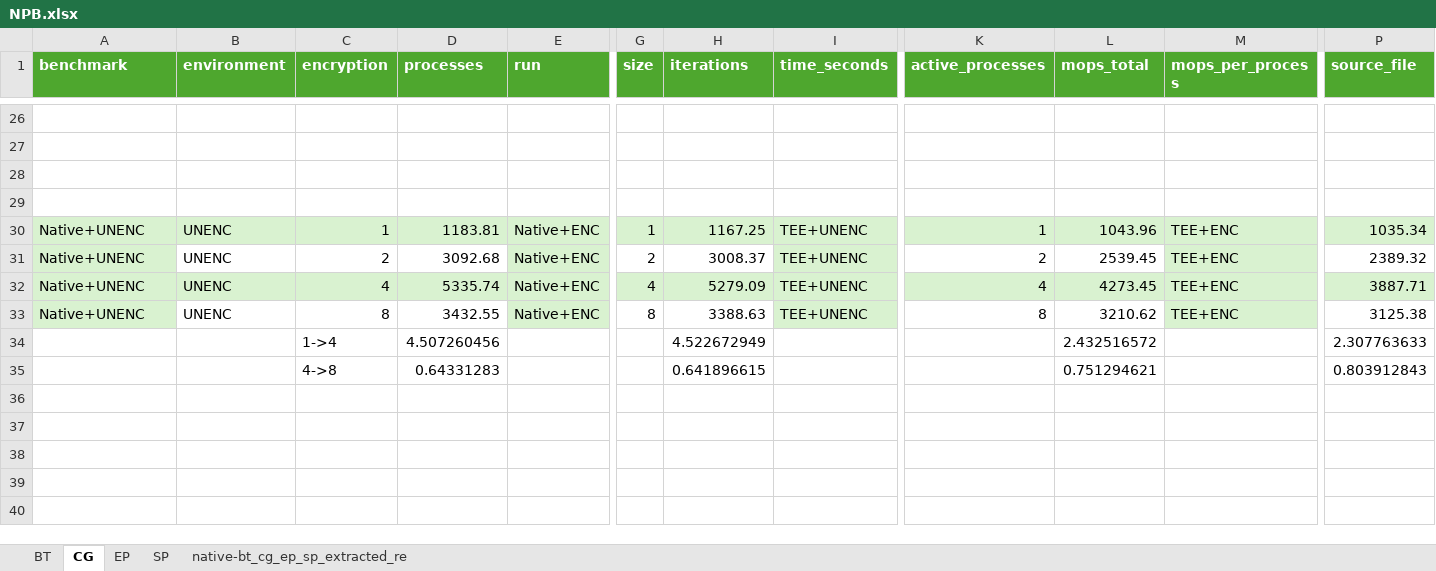
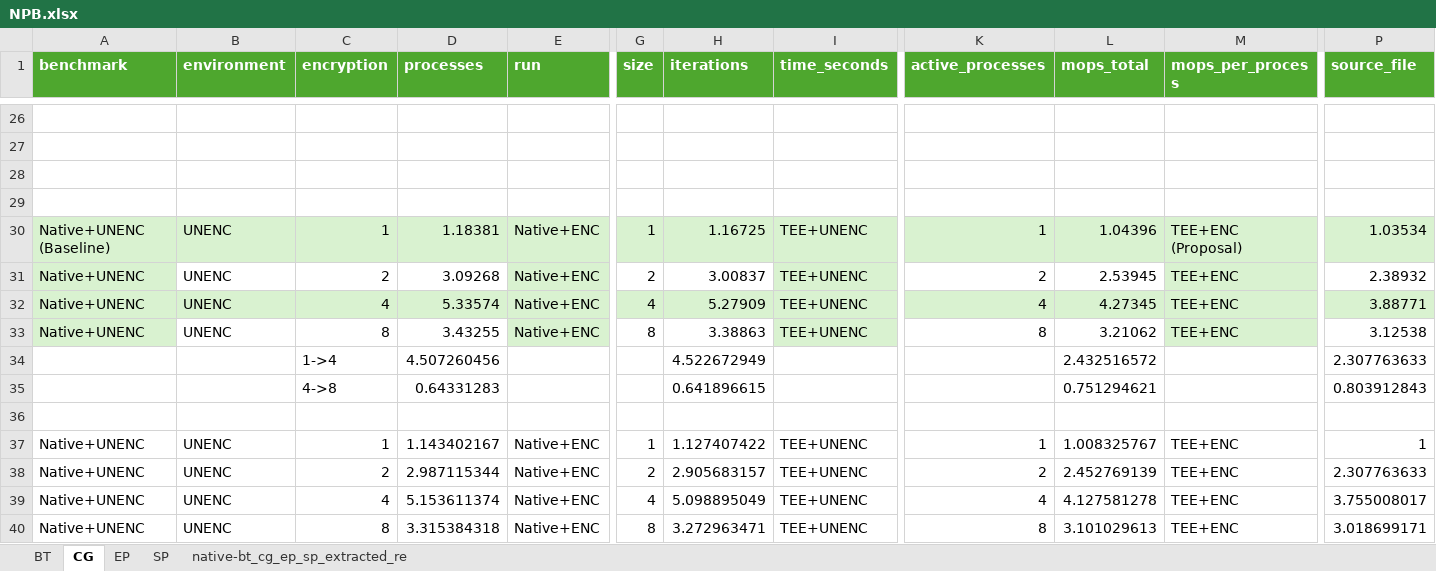
Before and after one commit to kota-shimojima/Experimental-Data, an Excel workbook: TPDS/NPB.xlsx, sheet CG, drawn as a sheet; only a part is shown, gaps mark what is left out; values as stored, in another font and other column widths than the file's, no borders; charts and pictures not drawn; rows hold the shown columns only; the diff names each change by its address in the sheet, - before the commit and + after, or states it on an @@ line.

```diff
--- a/TPDS/NPB.xlsx (sheet CG)
+++ b/TPDS/NPB.xlsx (sheet CG)
-A30 (benchmark): Native+UNENC
+A30 (benchmark): Native+UNENC (Baseline)
-D30 (processes): 1183.81
+D30 (processes): 1.18381
-H30 (iterations): 1167.25
+H30 (iterations): 1.16725
-L30 (mops_total): 1043.96
+L30 (mops_total): 1.04396
-M30 (mops_per_process): TEE+ENC
+M30 (mops_per_process): TEE+ENC (Proposal)
-P30 (source_file): 1035.34
+P30 (source_file): 1.03534
-D31 (processes): 3092.68
+D31 (processes): 3.09268
-H31 (iterations): 3008.37
+H31 (iterations): 3.00837
-L31 (mops_total): 2539.45
+L31 (mops_total): 2.53945
-P31 (source_file): 2389.32
+P31 (source_file): 2.38932
-D32 (processes): 5335.74
+D32 (processes): 5.33574
-H32 (iterations): 5279.09
+H32 (iterations): 5.27909
-L32 (mops_total): 4273.45
+L32 (mops_total): 4.27345
-P32 (source_file): 3887.71
+P32 (source_file): 3.88771
-D33 (processes): 3432.55
+D33 (processes): 3.43255
-H33 (iterations): 3388.63
+H33 (iterations): 3.38863
-L33 (mops_total): 3210.62
+L33 (mops_total): 3.21062
-P33 (source_file): 3125.38
+P33 (source_file): 3.12538
+row 36: (empty)
+row 37: Native+UNENC | UNENC | 1 | 1.143402167 | Native+ENC | 1 | 1.127407422 | TEE+UNENC | 1 | 1.008325767 | TEE+ENC | 1
+row 38: Native+UNENC | UNENC | 2 | 2.987115344 | Native+ENC | 2 | 2.905683157 | TEE+UNENC | 2 | 2.452769139 | TEE+ENC | 2.307763633
+row 39: Native+UNENC | UNENC | 4 | 5.153611374 | Native+ENC | 4 | 5.098895049 | TEE+UNENC | 4 | 4.127581278 | TEE+ENC | 3.755008017
+row 40: Native+UNENC | UNENC | 8 | 3.315384318 | Native+ENC | 8 | 3.272963471 | TEE+UNENC | 8 | 3.101029613 | TEE+ENC | 3.018699171
```
Also changed, not shown: sheet EP, sheet BT, charts or pictures, TPDS/IMB-Native-csv/IMB-summary.xlsx, TPDS/LULESH-PENNANT.xlsx, 1 other file.
